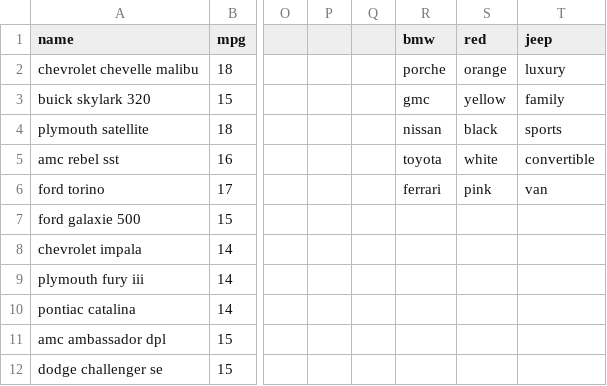
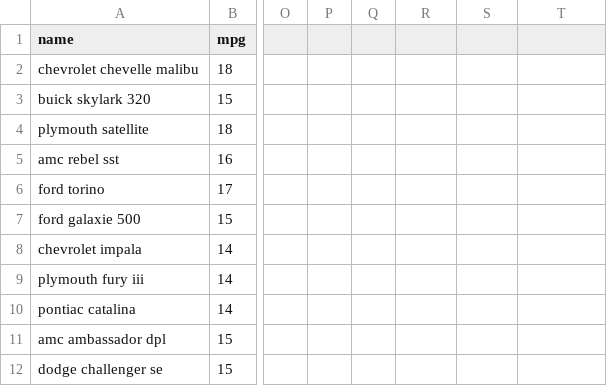
Before and after one commit to Nour-MZ/CAR, a CSV file: car_models.csv, drawn as a sheet; only a part is shown, gaps mark what is left out; the diff names each change by its address in the sheet, - before the commit and + after, or states it on an @@ line.

```diff
--- a/car_models.csv
+++ b/car_models.csv
-R1: bmw
+R1: (empty)
-S1: red
+S1: (empty)
-T1: jeep
+T1: (empty)
-R2: porche
+R2: (empty)
-S2: orange
+S2: (empty)
-T2: luxury
+T2: (empty)
-R3: gmc
+R3: (empty)
-S3: yellow
+S3: (empty)
-T3: family
+T3: (empty)
-R4: nissan
+R4: (empty)
-S4: black
+S4: (empty)
-T4: sports
+T4: (empty)
-R5: toyota
+R5: (empty)
-S5: white
+S5: (empty)
-T5: convertible
+T5: (empty)
-R6: ferrari
+R6: (empty)
-S6: pink
+S6: (empty)
-T6: van
+T6: (empty)
```
Also changed, not shown: 9 other files.
